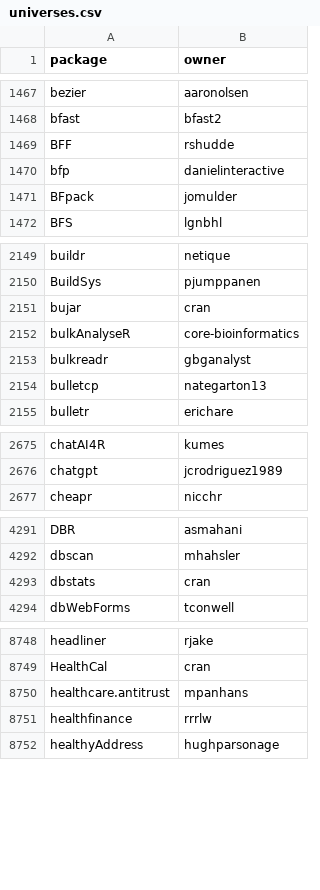
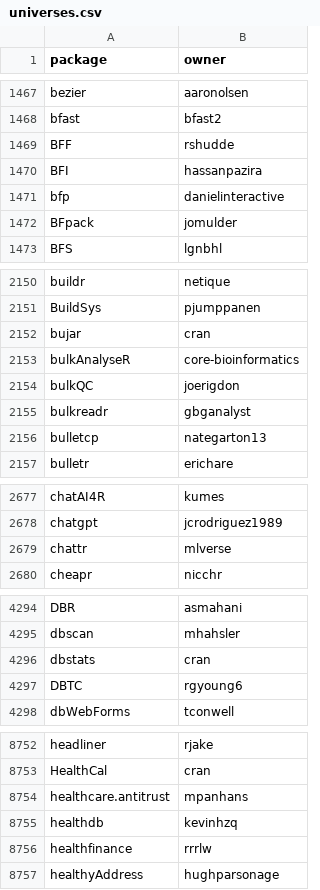
Before and after one commit to r-universe-org/cran-to-git, a CSV file: universes.csv, drawn as a sheet; only a part is shown, gaps mark what is left out; the diff covers the shown part only.

```diff
--- a/universes.csv
+++ b/universes.csv
@@ -1469,2 +1469,3 @@ bfast,bfast2
 BFF,rshudde
+BFI,hassanpazira
 bfp,danielinteractive
@@ -2152,2 +2153,3 @@ bujar,cran
 bulkAnalyseR,core-bioinformatics
+bulkQC,joerigdon
 bulkreadr,gbganalyst
@@ -2676,2 +2678,3 @@ chatAI4R,kumes
 chatgpt,jcrodriguez1989
+chattr,mlverse
 cheapr,nicchr
@@ -4293,2 +4296,3 @@ dbscan,mhahsler
 dbstats,cran
+DBTC,rgyoung6
 dbWebForms,tconwell
@@ -8750,2 +8754,3 @@ HealthCal,cran
 healthcare.antitrust,mpanhans
+healthdb,kevinhzq
 healthfinance,rrrlw
```
Also changed, not shown: 2 added rows and 1 edited cell elsewhere in this file, crantogit.csv, 10 other files.
